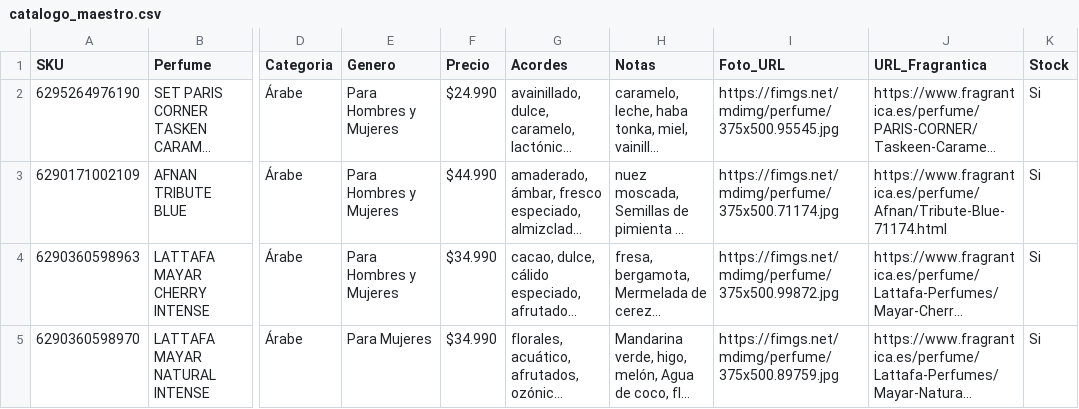
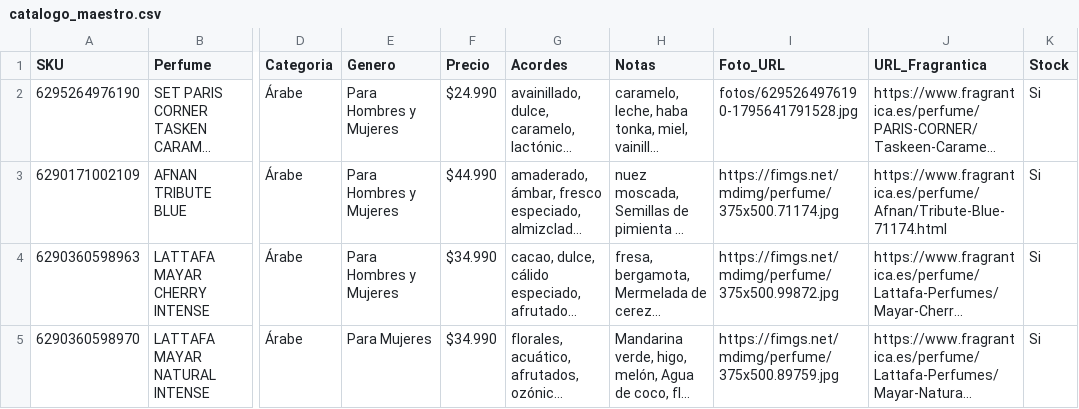
Before and after one commit to julietagonzalezmarin/perfuma-app, a CSV file: catalogo_maestro.csv, drawn as a sheet; only a part is shown, gaps mark what is left out; long unchanged cells end in …; the diff covers the shown part only; the diff names each change by its address in the sheet, - before the commit and + after, or states it on an @@ line.

Commit message:
Fotos: fotos nuevas para 39 perfumes

```diff
--- a/catalogo_maestro.csv
+++ b/catalogo_maestro.csv
-I2 (Foto_URL): https://fimgs.net/mdimg/perfume/375x500.95545.jpg
+I2 (Foto_URL): fotos/6295264976190-1795641791528.jpg
```
Also changed, not shown: 38 edited cells elsewhere in this file.
